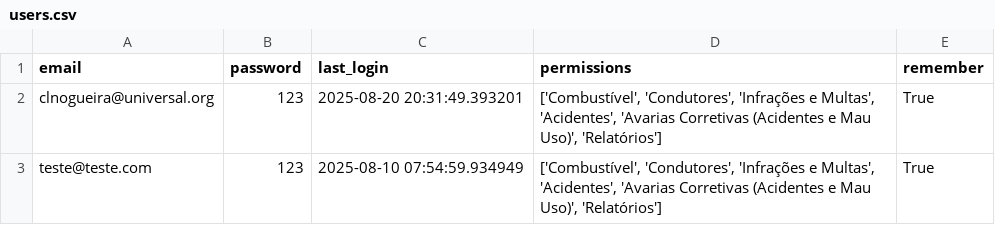
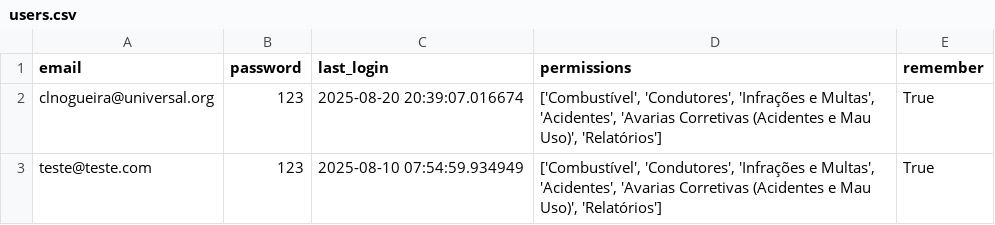
Before and after one commit to Claudio-NG/GEST-O-DE-FROTAS, a CSV file: users.csv, drawn as a sheet.

Commit message:
atualizações

```diff
--- a/users.csv
+++ b/users.csv
@@ -1,3 +1,3 @@
 email,password,last_login,permissions,remember
-clnogueira@universal.org,123,2025-08-20 20:31:49.393201,"['Combustível', 'Condutores', 'Infrações e Multas', 'Acidentes', 'Avarias Corretivas (Acidentes e Mau Uso)', 'Relatórios']",True
+clnogueira@universal.org,123,2025-08-20 20:39:07.016674,"['Combustível', 'Condutores', 'Infrações e Multas', 'Acidentes', 'Avarias Corretivas (Acidentes e Mau Uso)', 'Relatórios']",True
 teste@teste.com,123,2025-08-10 07:54:59.934949,"['Combustível', 'Condutores', 'Infrações e Multas', 'Acidentes', 'Avarias Corretivas (Acidentes e Mau Uso)', 'Relatórios']",True
```
